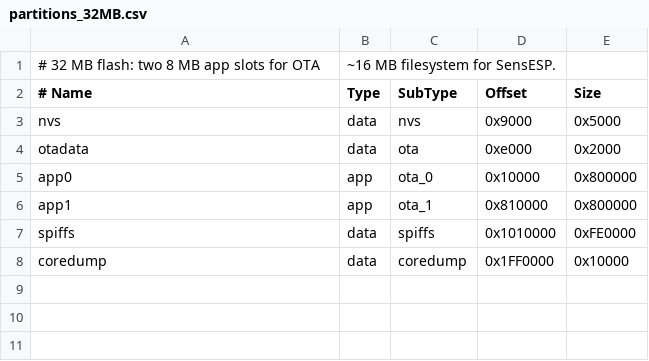
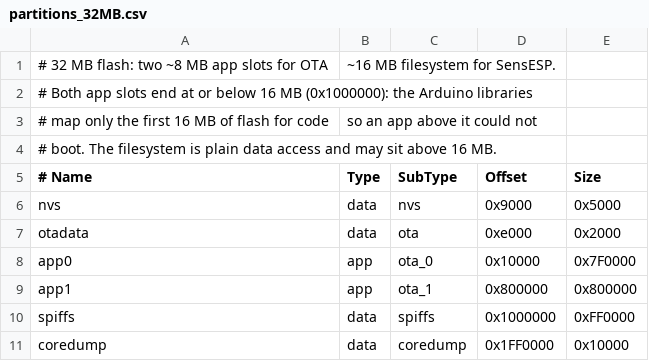
Before and after one commit to KEGustafsson/signalk-esp32-gauges, a CSV file: waveshare-esp32-p4-wifi6-touch-lcd-4c/partitions_32MB.csv, drawn as a sheet.

```diff
--- a/waveshare-esp32-p4-wifi6-touch-lcd-4c/partitions_32MB.csv
+++ b/waveshare-esp32-p4-wifi6-touch-lcd-4c/partitions_32MB.csv
@@ -1,2 +1,5 @@
-# 32 MB flash: two 8 MB app slots for OTA, ~16 MB filesystem for SensESP.
+# 32 MB flash: two ~8 MB app slots for OTA, ~16 MB filesystem for SensESP.
+# Both app slots end at or below 16 MB (0x1000000): the Arduino libraries
+# map only the first 16 MB of flash for code, so an app above it could not
+# boot. The filesystem is plain data access and may sit above 16 MB.
 # Name,   Type, SubType,  Offset,    Size
@@ -4,5 +7,5 @@ nvs,      data, nvs,      0x9000,    0x5000
 otadata,  data, ota,      0xe000,    0x2000
-app0,     app,  ota_0,    0x10000,   0x800000
-app1,     app,  ota_1,    0x810000,  0x800000
-spiffs,   data, spiffs,   0x1010000, 0xFE0000
+app0,     app,  ota_0,    0x10000,   0x7F0000
+app1,     app,  ota_1,    0x800000,  0x800000
+spiffs,   data, spiffs,   0x1000000, 0xFF0000
 coredump, data, coredump, 0x1FF0000, 0x10000
```
Also changed, not shown: 33 other files.
